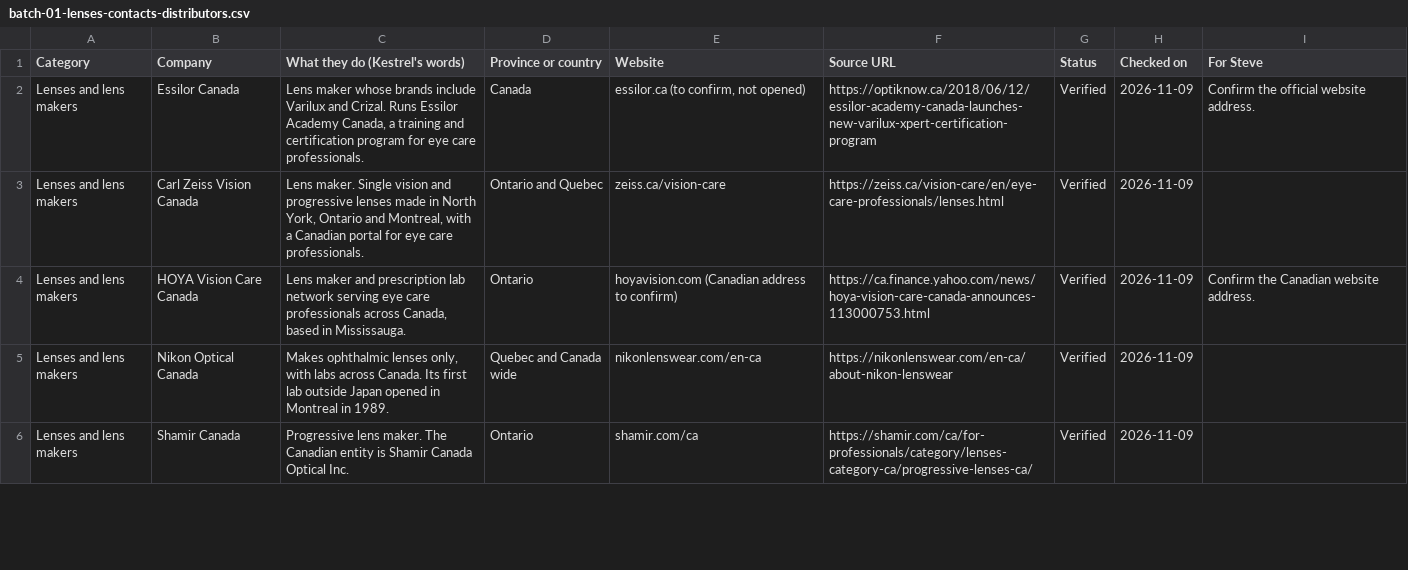
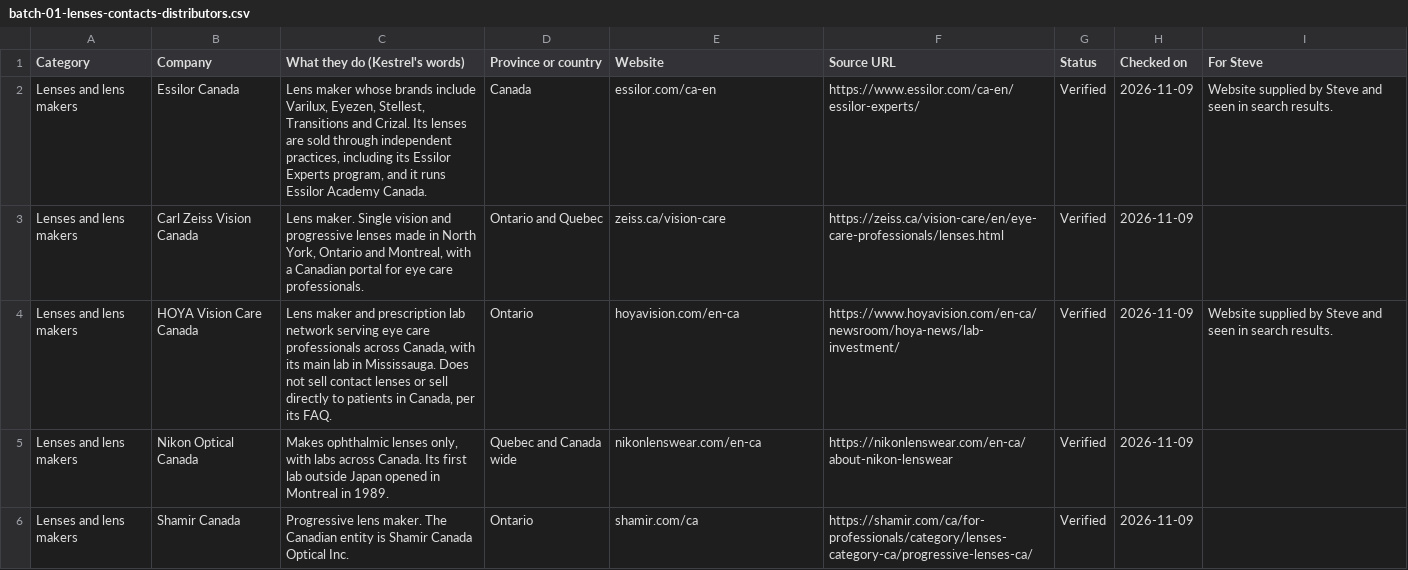
Before and after one commit to stevebsmith88-netizen/Kestrel, a CSV file: docs/marketing/directory-batches/batch-01-lenses-contacts-distributors.csv, drawn as a sheet; only a part is shown; the diff covers the shown part only.

```diff
--- a/docs/marketing/directory-batches/batch-01-lenses-contacts-distributors.csv
+++ b/docs/marketing/directory-batches/batch-01-lenses-contacts-distributors.csv
@@ -1,5 +1,5 @@
 Category,Company,What they do (Kestrel's words),Province or country,Website,Source URL,Status,Checked on,For Steve
-Lenses and lens makers,Essilor Canada,"Lens maker whose brands include Varilux and Crizal. Runs Essilor Academy Canada, a training and certification program for eye care professionals.",Canada,"essilor.ca (to confirm, not opened)",https://optiknow.ca/2018/06/12/essilor-academy-canada-launches-new-varilux-xpert-certification-program,Verified,2026-11-09,Confirm the official website address.
+Lenses and lens makers,Essilor Canada,"Lens maker whose brands include Varilux, Eyezen, Stellest, Transitions and Crizal. Its lenses are sold through independent practices, including its Essilor Experts program, and it runs Essilor Academy Canada.",Canada,essilor.com/ca-en,https://www.essilor.com/ca-en/essilor-experts/,Verified,2026-11-09,Website supplied by Steve and seen in search results.
 Lenses and lens makers,Carl Zeiss Vision Canada,"Lens maker. Single vision and progressive lenses made in North York, Ontario and Montreal, with a Canadian portal for eye care professionals.",Ontario and Quebec,zeiss.ca/vision-care,https://zeiss.ca/vision-care/en/eye-care-professionals/lenses.html,Verified,2026-11-09,
-Lenses and lens makers,HOYA Vision Care Canada,"Lens maker and prescription lab network serving eye care professionals across Canada, based in Mississauga.",Ontario,hoyavision.com (Canadian address to confirm),https://ca.finance.yahoo.com/news/hoya-vision-care-canada-announces-113000753.html,Verified,2026-11-09,Confirm the Canadian website address.
+Lenses and lens makers,HOYA Vision Care Canada,"Lens maker and prescription lab network serving eye care professionals across Canada, with its main lab in Mississauga. Does not sell contact lenses or sell directly to patients in Canada, per its FAQ.",Ontario,hoyavision.com/en-ca,https://www.hoyavision.com/en-ca/newsroom/hoya-news/lab-investment/,Verified,2026-11-09,Website supplied by Steve and seen in search results.
 Lenses and lens makers,Nikon Optical Canada,"Makes ophthalmic lenses only, with labs across Canada. Its first lab outside Japan opened in Montreal in 1989.",Quebec and Canada wide,nikonlenswear.com/en-ca,https://nikonlenswear.com/en-ca/about-nikon-lenswear,Verified,2026-11-09,
```
Also changed, not shown: 8 edited cells elsewhere in this file, 1 other file.
